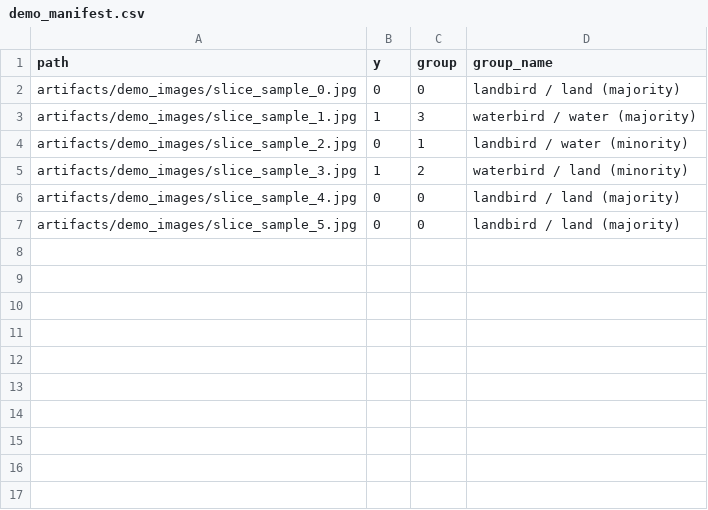
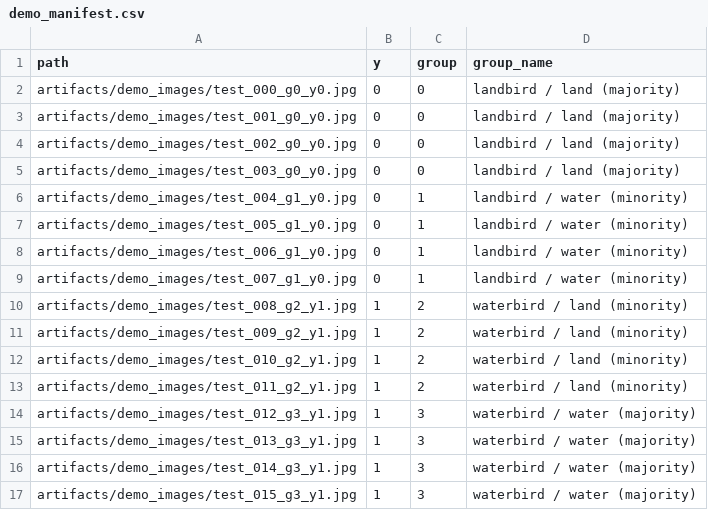
Before and after one commit to aleenaqeel/DFR-WaterBirds-Reproduction, a CSV file: dfr_waterbirds_project/artifacts/demo_manifest.csv, drawn as a sheet.

Commit message:
demo files

```diff
--- a/dfr_waterbirds_project/artifacts/demo_manifest.csv
+++ b/dfr_waterbirds_project/artifacts/demo_manifest.csv
@@ -1,7 +1,17 @@
 path,y,group,group_name
-artifacts/demo_images/slice_sample_0.jpg,0,0,landbird / land (majority)
-artifacts/demo_images/slice_sample_1.jpg,1,3,waterbird / water (majority)
-artifacts/demo_images/slice_sample_2.jpg,0,1,landbird / water (minority)
-artifacts/demo_images/slice_sample_3.jpg,1,2,waterbird / land (minority)
-artifacts/demo_images/slice_sample_4.jpg,0,0,landbird / land (majority)
-artifacts/demo_images/slice_sample_5.jpg,0,0,landbird / land (majority)
+artifacts/demo_images/test_000_g0_y0.jpg,0,0,landbird / land (majority)
+artifacts/demo_images/test_001_g0_y0.jpg,0,0,landbird / land (majority)
+artifacts/demo_images/test_002_g0_y0.jpg,0,0,landbird / land (majority)
+artifacts/demo_images/test_003_g0_y0.jpg,0,0,landbird / land (majority)
+artifacts/demo_images/test_004_g1_y0.jpg,0,1,landbird / water (minority)
+artifacts/demo_images/test_005_g1_y0.jpg,0,1,landbird / water (minority)
+artifacts/demo_images/test_006_g1_y0.jpg,0,1,landbird / water (minority)
+artifacts/demo_images/test_007_g1_y0.jpg,0,1,landbird / water (minority)
+artifacts/demo_images/test_008_g2_y1.jpg,1,2,waterbird / land (minority)
+artifacts/demo_images/test_009_g2_y1.jpg,1,2,waterbird / land (minority)
+artifacts/demo_images/test_010_g2_y1.jpg,1,2,waterbird / land (minority)
+artifacts/demo_images/test_011_g2_y1.jpg,1,2,waterbird / land (minority)
+artifacts/demo_images/test_012_g3_y1.jpg,1,3,waterbird / water (majority)
+artifacts/demo_images/test_013_g3_y1.jpg,1,3,waterbird / water (majority)
+artifacts/demo_images/test_014_g3_y1.jpg,1,3,waterbird / water (majority)
+artifacts/demo_images/test_015_g3_y1.jpg,1,3,waterbird / water (majority)
```
Also changed, not shown: 22 other files.
